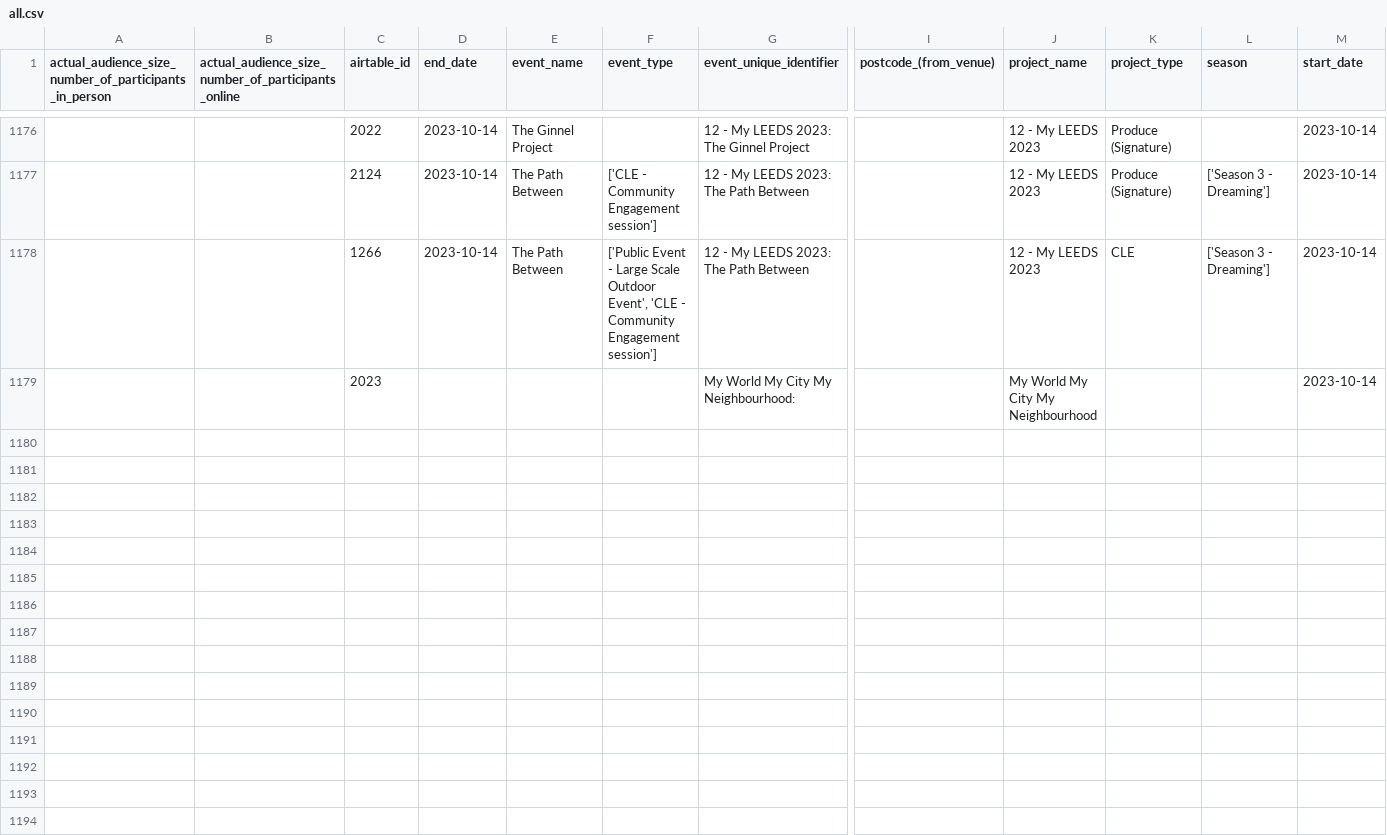
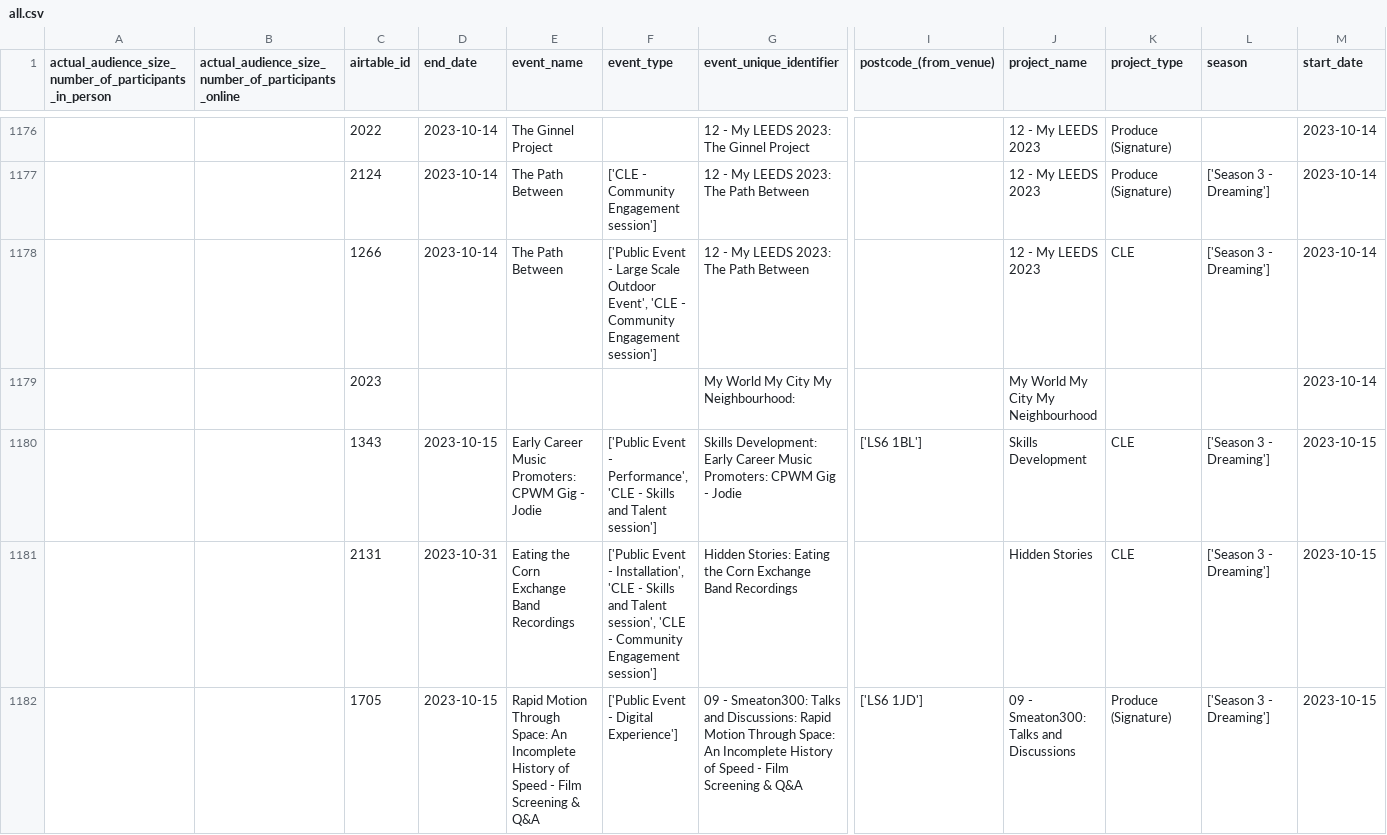
Before and after one commit to open-innovations/leeds-2023, a CSV file: data/metrics/events/master/all.csv, drawn as a sheet; only a part is shown, gaps mark what is left out; rows hold the shown columns only; the diff names each change by its address in the sheet, - before the commit and + after, or states it on an @@ line.

```diff
--- a/data/metrics/events/master/all.csv
+++ b/data/metrics/events/master/all.csv
+row 1180:  |  | 1343 | 2023-10-15 | Early Career Music Promoters: CPWM Gig - Jodie | ['Public Event - Performance', 'CLE - Skills and Talent session'] | Skills Development: Early Career Music Promoters: CPWM Gig - Jodie | ['LS6 1BL'] | Skills Development | CLE | ['Season 3 - Dreaming'] | 2023-10-15
+row 1181:  |  | 2131 | 2023-10-31 | Eating the Corn Exchange Band Recordings | ['Public Event - Installation', 'CLE - Skills and Talent session', 'CLE - Community Engagement session'] | Hidden Stories: Eating the Corn Exchange Band Recordings |  | Hidden Stories | CLE | ['Season 3 - Dreaming'] | 2023-10-15
+row 1182:  |  | 1705 | 2023-10-15 | Rapid Motion Through Space: An Incomplete History of Speed - Film Screening & Q&A | ['Public Event - Digital Experience'] | 09 - Smeaton300: Talks and Discussions: Rapid Motion Through Space: An Incomplete History of Speed - Film Screening & Q&A | ['LS6 1JD'] | 09 - Smeaton300: Talks and Discussions | Produce (Signature) | ['Season 3 - Dreaming'] | 2023-10-15
```
Also changed, not shown: data/metrics/events/partner-events/events.csv, data/metrics/events/tickets/orders.csv, 27 other files.
